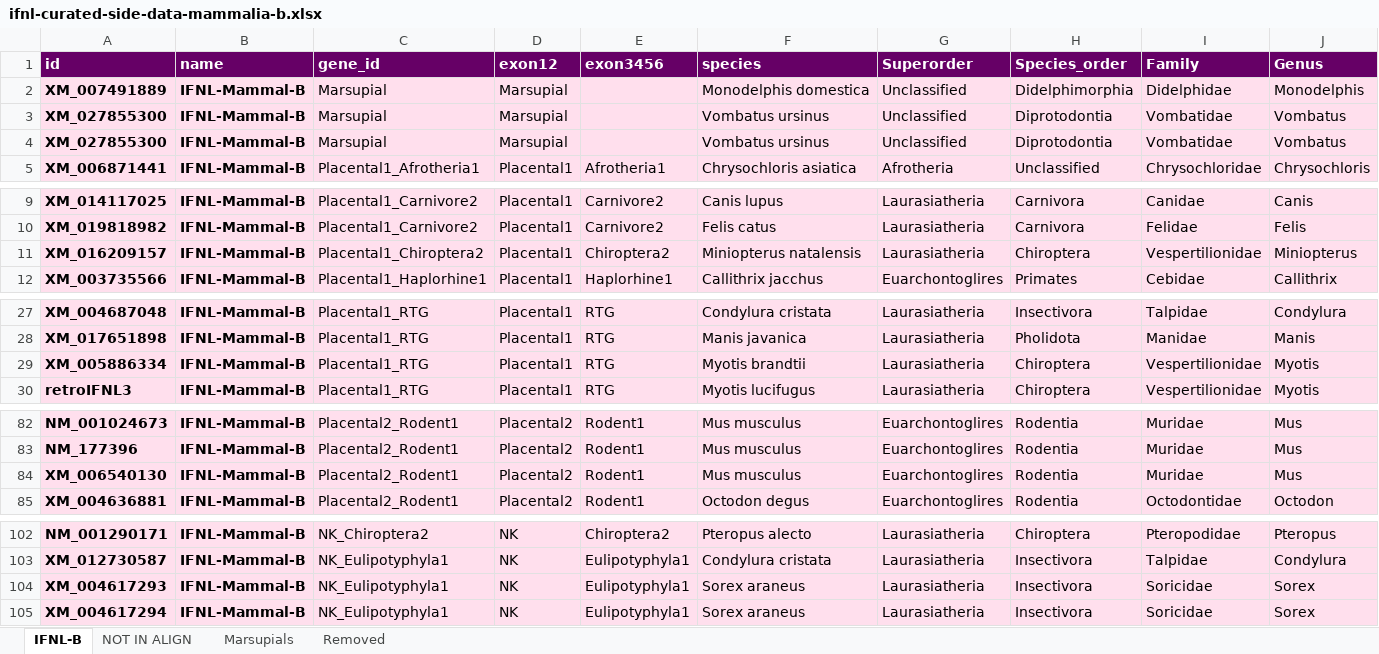
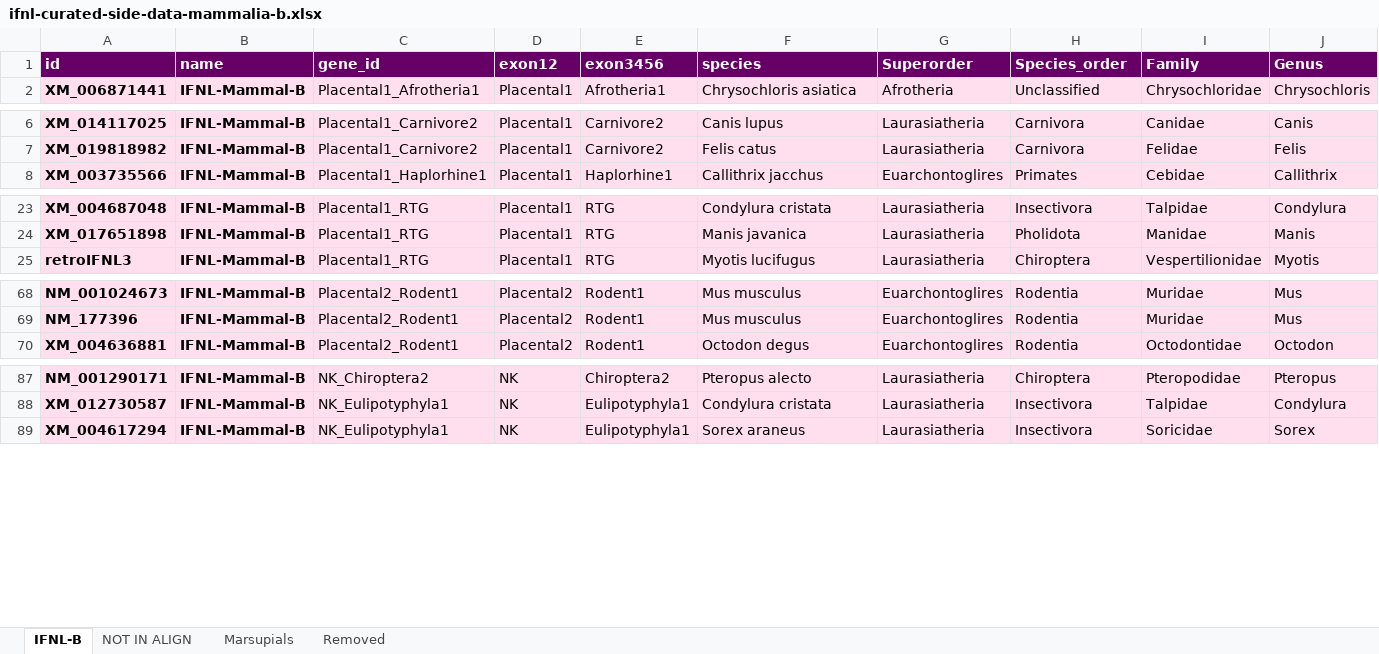
Before and after one commit to giffordlabcvr/IFNL-Evolution, an Excel workbook: tabular/refseq-lineage/ifnl-curated-side-data-mammalia-b.xlsx, sheet IFNL-B, drawn as a sheet; only a part is shown, gaps mark what is left out; values as stored, in another font and other column widths than the file's, no borders; removed rows and columns are numbered as before the commit, all else as after; rows hold the shown columns only; the diff covers the shown part only; the diff names each change by its address in the sheet, - before the commit and + after, or states it on an @@ line.

```diff
--- a/tabular/refseq-lineage/ifnl-curated-side-data-mammalia-b.xlsx (sheet IFNL-B)
+++ b/tabular/refseq-lineage/ifnl-curated-side-data-mammalia-b.xlsx (sheet IFNL-B)
-row 2: XM_007491889 | IFNL-Mammal-B | Marsupial | Marsupial |  | Monodelphis domestica | Unclassified | Didelphimorphia | Didelphidae | Monodelphis
-row 3: XM_027855300 | IFNL-Mammal-B | Marsupial | Marsupial |  | Vombatus ursinus | Unclassified | Diprotodontia | Vombatidae | Vombatus
-row 4: XM_027855300 | IFNL-Mammal-B | Marsupial | Marsupial |  | Vombatus ursinus | Unclassified | Diprotodontia | Vombatidae | Vombatus
-row 11: XM_016209157 | IFNL-Mammal-B | Placental1_Chiroptera2 | Placental1 | Chiroptera2 | Miniopterus natalensis | Laurasiatheria | Chiroptera | Vespertilionidae | Miniopterus
-row 29: XM_005886334 | IFNL-Mammal-B | Placental1_RTG | Placental1 | RTG | Myotis brandtii | Laurasiatheria | Chiroptera | Vespertilionidae | Myotis
-row 84: XM_006540130 | IFNL-Mammal-B | Placental2_Rodent1 | Placental2 | Rodent1 | Mus musculus | Euarchontoglires | Rodentia | Muridae | Mus
-row 104: XM_004617293 | IFNL-Mammal-B | NK_Eulipotyphyla1 | NK | Eulipotyphyla1 | Sorex araneus | Laurasiatheria | Insectivora | Soricidae | Sorex
```
Also changed, not shown: 11 removed rows and 1 moved row elsewhere in this sheet, sheet NOT IN ALIGN, 12 other files.
